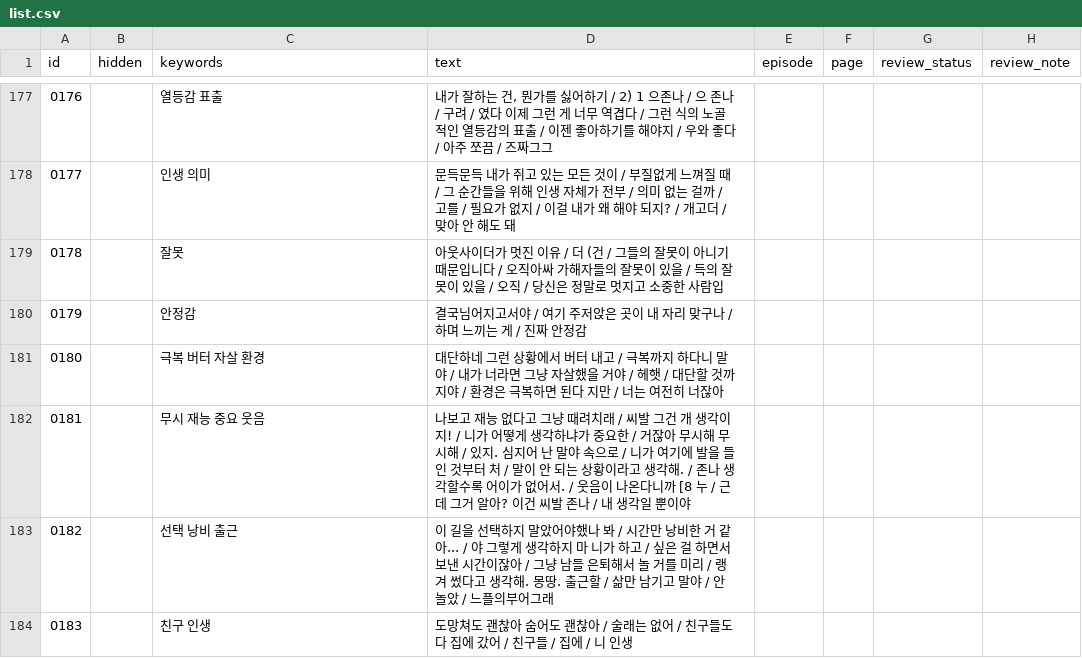
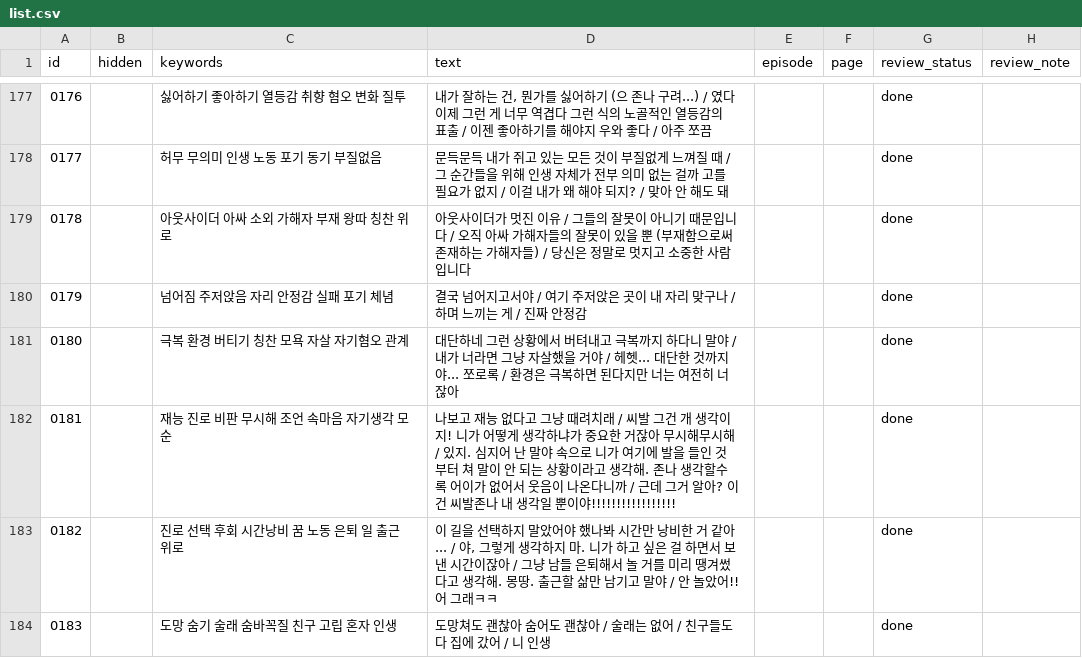
Before and after one commit to aaffffffffff123-lang/hyeomgyu, a CSV file: list.csv, drawn as a sheet; only a part is shown, gaps mark what is left out; the diff covers the shown part only.

Commit message:
Review comic dialogue and search keywords through 0200

```diff
--- a/list.csv
+++ b/list.csv
@@ -177,8 +177,8 @@ id,hidden,keywords,text,episode,page,review_status,review_note
-0176,,열등감 표출,"내가 잘하는 건, 뭔가를 싫어하기 / 2) 1 으존나 / 으 존나 / 구려 / 였다 이제 그런 게 너무 역겹다 / 그런 식의 노골적인 열등감의 표출 / 이젠 좋아하기를 해야지 / 우와 좋다 / 아주 쪼끔 / 즈짜그그",,,,
-0177,,인생 의미,문득문득 내가 쥐고 있는 모든 것이 / 부질없게 느껴질 때 / 그 순간들을 위해 인생 자체가 전부 / 의미 없는 걸까 / 고를 / 필요가 없지 / 이걸 내가 왜 해야 되지? / 개고더 / 맞아 안 해도 돼,,,,
-0178,,잘못,아웃사이더가 멋진 이유 / 더 (건 / 그들의 잘못이 아니기 때문입니다 / 오직아싸 가해자들의 잘못이 있을 / 득의 잘못이 있을 / 오직 / 당신은 정말로 멋지고 소중한 사람입,,,,
-0179,,안정감,결국님어지고서야 / 여기 주저앉은 곳이 내 자리 맞구나 / 하며 느끼는 게 / 진짜 안정감,,,,
-0180,,극복 버터 자살 환경,대단하네 그런 상황에서 버터 내고 / 극복까지 하다니 말야 / 내가 너라면 그냥 자살했을 거야 / 헤햇 / 대단할 것까지야 / 환경은 극복하면 된다 지만 / 너는 여전히 너잖아,,,,
-0181,,무시 재능 중요 웃음,나보고 재능 없다고 그냥 때려치래 / 씨발 그건 개 생각이지! / 니가 어떻게 생각하냐가 중요한 / 거잖아 무시해 무시해 / 있지. 심지어 난 말야 속으로 / 니가 여기에 발을 들인 것부터 처 / 말이 안 되는 상황이라고 생각해. / 존나 생각할수록 어이가 없어서. / 웃음이 나온다니까 [8 누 / 근데 그거 알아? 이건 씨발 존나 / 내 생각일 뿐이야,,,,
-0182,,선택 낭비 출근,이 길을 선택하지 말았어야했나 봐 / 시간만 낭비한 거 같아... / 야 그렇게 생각하지 마 니가 하고 / 싶은 걸 하면서 보낸 시간이잖아 / 그냥 남들 은퇴해서 놀 거를 미리 / 랭겨 썼다고 생각해. 몽땅. 출근할 / 삶만 남기고 말야 / 안 놀았 / 느플의부어그래,,,,
-0183,,친구 인생,도망쳐도 괜찮아 숨어도 괜찮아 / 술래는 없어 / 친구들도 다 집에 갔어 / 친구들 / 집에 / 니 인생,,,,
+0176,,싫어하기 좋아하기 열등감 취향 혐오 변화 질투,"내가 잘하는 건, 뭔가를 싫어하기 (으 존나 구려...) / 였다 이제 그런 게 너무 역겹다 그런 식의 노골적인 열등감의 표출 / 이젠 좋아하기를 해야지 우와 좋다 / 아주 쪼끔",,,done,
+0177,,허무 무의미 인생 노동 포기 동기 부질없음,문득문득 내가 쥐고 있는 모든 것이 부질없게 느껴질 때 / 그 순간들을 위해 인생 자체가 전부 의미 없는 걸까 고를 필요가 없지 / 이걸 내가 왜 해야 되지? / 맞아 안 해도 돼,,,done,
+0178,,아웃사이더 아싸 소외 가해자 부재 왕따 칭찬 위로,아웃사이더가 멋진 이유 / 그들의 잘못이 아니기 때문입니다 / 오직 아싸 가해자들의 잘못이 있을 뿐 (부재함으로써 존재하는 가해자들) / 당신은 정말로 멋지고 소중한 사람입니다,,,done,
+0179,,넘어짐 주저앉음 자리 안정감 실패 포기 체념,결국 넘어지고서야 / 여기 주저앉은 곳이 내 자리 맞구나 / 하며 느끼는 게 / 진짜 안정감,,,done,
+0180,,극복 환경 버티기 칭찬 모욕 자살 자기혐오 관계,대단하네 그런 상황에서 버텨내고 극복까지 하다니 말야 / 내가 너라면 그냥 자살했을 거야 / 헤헷... 대단한 것까지야... 쪼로록 / 환경은 극복하면 된다지만 너는 여전히 너잖아,,,done,
+0181,,재능 진로 비판 무시해 조언 속마음 자기생각 모순,나보고 재능 없다고 그냥 때려치래 / 씨발 그건 개 생각이지! 니가 어떻게 생각하냐가 중요한 거잖아 무시해무시해 / 있지. 심지어 난 말야 속으로 니가 여기에 발을 들인 것부터 쳐 말이 안 되는 상황이라고 생각해. 존나 생각할수록 어이가 없어서 웃음이 나온다니까 / 근데 그거 알아? 이건 씨발존나 내 생각일 뿐이야!!!!!!!!!!!!!!!!!,,,done,
+0182,,진로 선택 후회 시간낭비 꿈 노동 은퇴 일 출근 위로,"이 길을 선택하지 말았어야 했나봐 시간만 낭비한 거 같아... / 야, 그렇게 생각하지 마. 니가 하고 싶은 걸 하면서 보낸 시간이잖아 / 그냥 남들 은퇴해서 놀 거를 미리 땡겨썼다고 생각해. 몽땅. 출근할 삶만 남기고 말야 / 안 놀았어!! 어 그래ㅋㅋ",,,done,
+0183,,도망 숨기 술래 숨바꼭질 친구 고립 혼자 인생,도망쳐도 괜찮아 숨어도 괜찮아 / 술래는 없어 / 친구들도 다 집에 갔어 / 니 인생,,,done,
```
Also changed, not shown: 96 edited cells elsewhere in this file, 1 other file.
